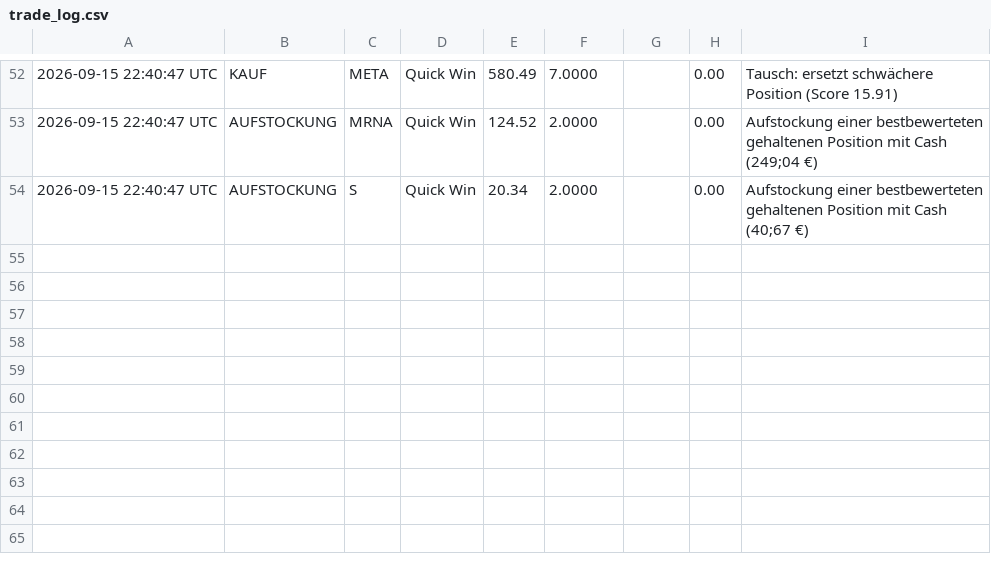
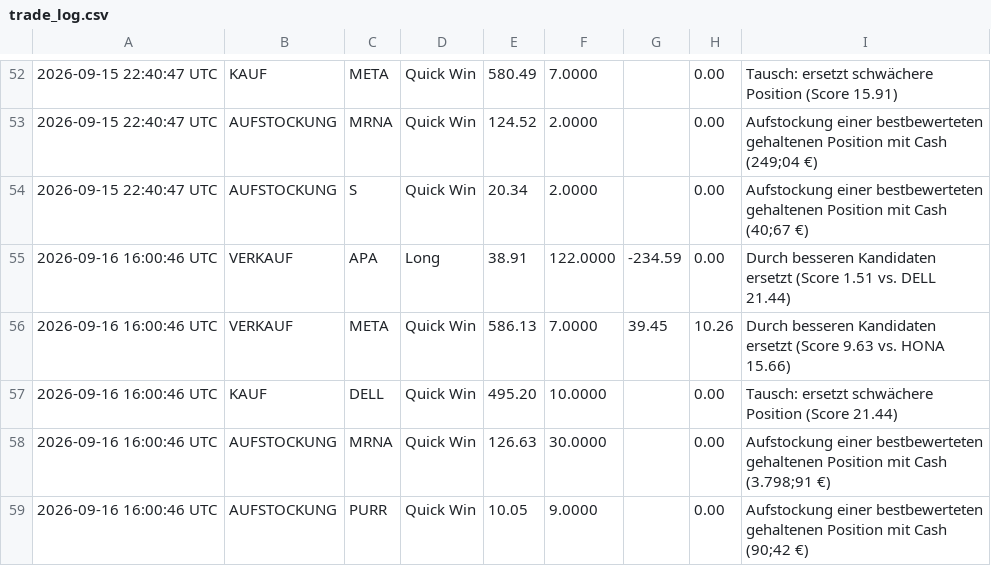
Before and after one commit to heyneca-stack/quantflow-dashboard, a CSV file: trade_log.csv, drawn as a sheet; only a part is shown, gaps mark what is left out; the diff names each change by its address in the sheet, - before the commit and + after, or states it on an @@ line.

```diff
--- a/trade_log.csv
+++ b/trade_log.csv
+row 55: 2026-09-16 16:00:46 UTC | VERKAUF | APA | Long | 38.91 | 122.0000 | -234.59 | 0.00 | Durch besseren Kandidaten ersetzt (Score 1.51 vs. DELL 21.44)
+row 56: 2026-09-16 16:00:46 UTC | VERKAUF | META | Quick Win | 586.13 | 7.0000 | 39.45 | 10.26 | Durch besseren Kandidaten ersetzt (Score 9.63 vs. HONA 15.66)
+row 57: 2026-09-16 16:00:46 UTC | KAUF | DELL | Quick Win | 495.20 | 10.0000 |  | 0.00 | Tausch: ersetzt schwächere Position (Score 21.44)
+row 58: 2026-09-16 16:00:46 UTC | AUFSTOCKUNG | MRNA | Quick Win | 126.63 | 30.0000 |  | 0.00 | Aufstockung einer bestbewerteten gehaltenen Position mit Cash (3.798;91 €)
+row 59: 2026-09-16 16:00:46 UTC | AUFSTOCKUNG | PURR | Quick Win | 10.05 | 9.0000 |  | 0.00 | Aufstockung einer bestbewerteten gehaltenen Position mit Cash (90;42 €)
```
Also changed, not shown: portfolio_log.csv, 5 other files.
